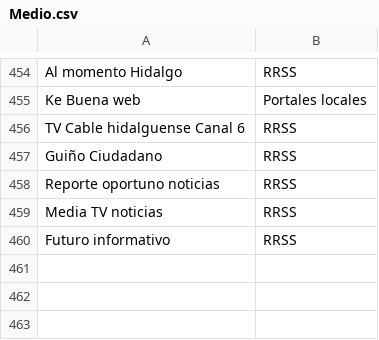
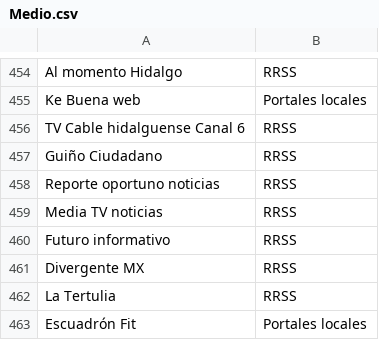
Before and after one commit to thelonious9/Enlaces, a CSV file: Medio.csv, drawn as a sheet; only a part is shown, gaps mark what is left out; the diff names each change by its address in the sheet, - before the commit and + after, or states it on an @@ line.

```diff
--- a/Medio.csv
+++ b/Medio.csv
+row 461: Divergente MX | RRSS
+row 462: La Tertulia | RRSS
+row 463: Escuadrón Fit | Portales locales
```
Also changed, not shown: Firma.csv.
